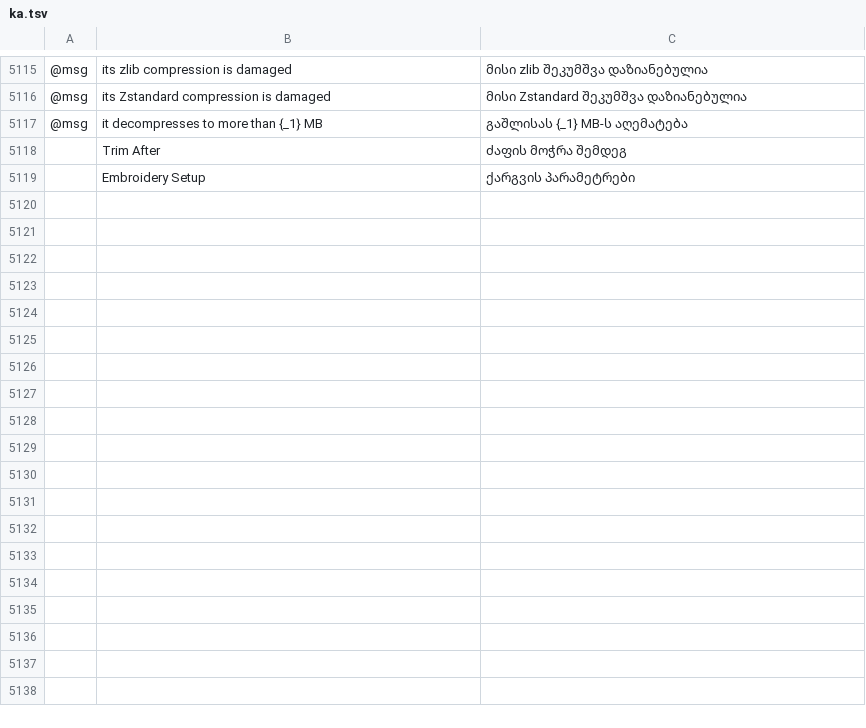
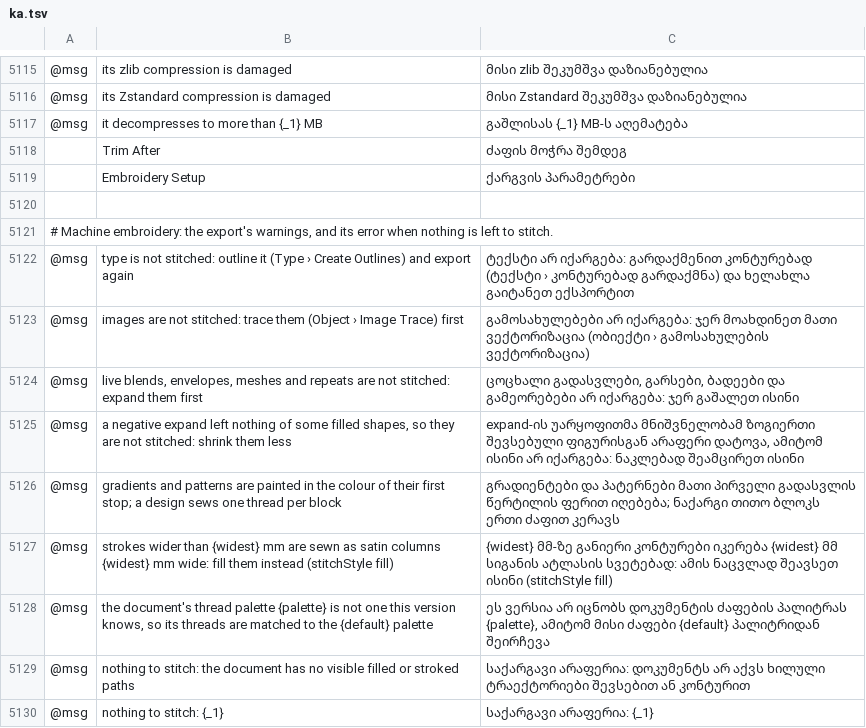
Before and after one commit to przbat-public/vectorcraft-stitch, a TSV file: crates/ui-egui/src/i18n/ka.tsv, drawn as a sheet; only a part is shown, gaps mark what is left out; the diff names each change by its address in the sheet, - before the commit and + after, or states it on an @@ line.

Commit message:
Embroidery: Brother's thread table fixed, odd thread numbers and newer settings handled, thread tables credited (#15)

```diff
--- a/crates/ui-egui/src/i18n/ka.tsv
+++ b/crates/ui-egui/src/i18n/ka.tsv
+row 5120: (empty)
+row 5121: # Machine embroidery: the export's warnings, and its error when nothing is left to stitch.
+row 5122: @msg | type is not stitched: outline it (Type › Create Outlines) and export again | ტექსტი არ იქარგება: გარდაქმენით კონტურებად (ტექსტი › კონტურებად გარდაქმნა) და ხელახლა გაიტანეთ ექსპორტით
+row 5123: @msg | images are not stitched: trace them (Object › Image Trace) first | გამოსახულებები არ იქარგება: ჯერ მოახდინეთ მათი ვექტორიზაცია (ობიექტი › გამოსახულების ვექტორიზაცია)
+row 5124: @msg | live blends, envelopes, meshes and repeats are not stitched: expand them first | ცოცხალი გადასვლები, გარსები, ბადეები და გამეორებები არ იქარგება: ჯერ გაშალეთ ისინი
+row 5125: @msg | a negative expand left nothing of some filled shapes, so they are not stitched: shrink them less | expand-ის უარყოფითმა მნიშვნელობამ ზოგიერთი შევსებული ფიგურისგან არაფერი დატოვა, ამიტომ ისინი არ იქარგება: ნაკლებად შეამცირეთ ისინი
+row 5126: @msg | gradients and patterns are painted in the colour of their first stop; a design sews one thread per block | გრადიენტები და პატერნები მათი პირველი გადასვლის წერტილის ფერით იღებება; ნაქარგი თითო ბლოკს ერთი ძაფით კერავს
+row 5127: @msg | strokes wider than {widest} mm are sewn as satin columns {widest} mm wide: fill them instead (stitchStyle fill) | {widest} მმ-ზე განიერი კონტურები იკერება {widest} მმ სიგანის ატლასის სვეტებად: ამის ნაცვლად შეავსეთ ისინი (stitchStyle fill)
+row 5128: @msg | the document's thread palette {palette} is not one this version knows, so its threads are matched to the {default} palette | ეს ვერსია არ იცნობს დოკუმენტის ძაფების პალიტრას {palette}, ამიტომ მისი ძაფები {default} პალიტრიდან შეირჩევა
+row 5129: @msg | nothing to stitch: the document has no visible filled or stroked paths | საქარგავი არაფერია: დოკუმენტს არ აქვს ხილული ტრაექტორიები შევსებით ან კონტურით
+row 5130: @msg | nothing to stitch: {_1} | საქარგავი არაფერია: {_1}
```
Also changed, not shown: crates/ui-egui/src/i18n/bg.tsv, crates/ui-egui/src/i18n/el.tsv, 43 other files.
